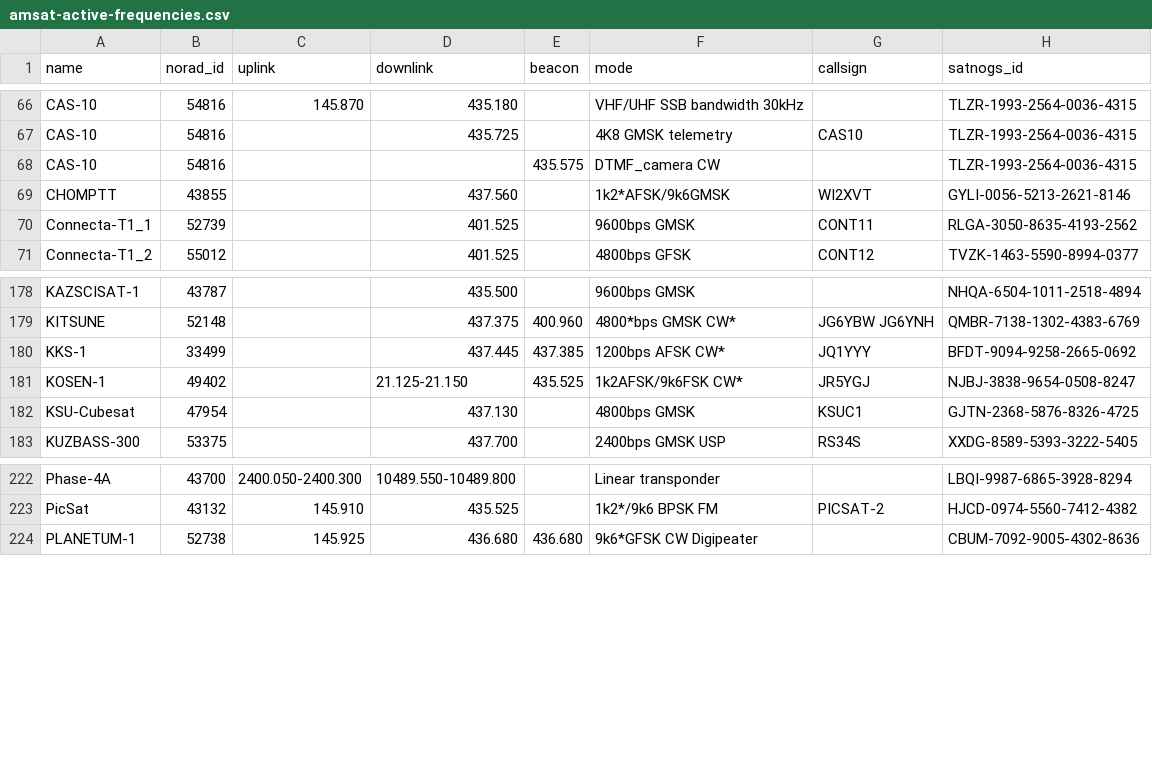
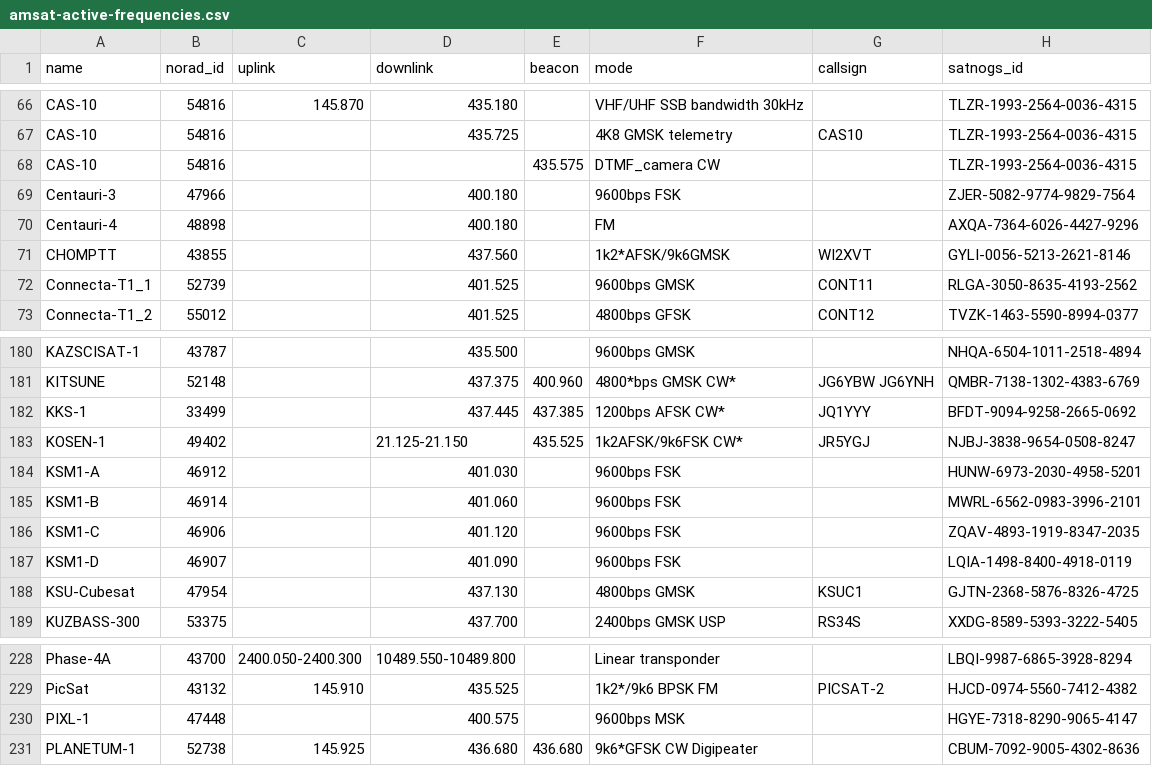
Before and after one commit to maruko8k/amateur-satellite-database, a CSV file: data/amsat-active-frequencies.csv, drawn as a sheet; only a part is shown, gaps mark what is left out.

```diff
--- a/data/amsat-active-frequencies.csv
+++ b/data/amsat-active-frequencies.csv
@@ -68,2 +68,4 @@ CAS-10,54816,,435.725,,4K8 GMSK telemetry,CAS10,TLZR-1993-2564-0036-4315
 CAS-10,54816,,,435.575,DTMF_camera CW,,TLZR-1993-2564-0036-4315
+Centauri-3,47966,,400.180,,9600bps FSK,,ZJER-5082-9774-9829-7564
+Centauri-4,48898,,400.180,,FM,,AXQA-7364-6026-4427-9296
 CHOMPTT,43855,,437.560,,1k2*AFSK/9k6GMSK,WI2XVT,GYLI-0056-5213-2621-8146
@@ -181,2 +183,6 @@ KKS-1,33499,,437.445,437.385,1200bps AFSK CW*,JQ1YYY,BFDT-9094-9258-2665-0692
 KOSEN-1,49402,,21.125-21.150,435.525,1k2AFSK/9k6FSK CW*,JR5YGJ,NJBJ-3838-9654-0508-8247
+KSM1-A,46912,,401.030,,9600bps FSK,,HUNW-6973-2030-4958-5201
+KSM1-B,46914,,401.060,,9600bps FSK,,MWRL-6562-0983-3996-2101
+KSM1-C,46906,,401.120,,9600bps FSK,,ZQAV-4893-1919-8347-2035
+KSM1-D,46907,,401.090,,9600bps FSK,,LQIA-1498-8400-4918-0119
 KSU-Cubesat,47954,,437.130,,4800bps GMSK,KSUC1,GJTN-2368-5876-8326-4725
@@ -223,2 +229,3 @@ Phase-4A,43700,2400.050-2400.300,10489.550-10489.800,,Linear  transponder,,LBQI-
 PicSat,43132,145.910,435.525,,1k2*/9k6 BPSK FM,PICSAT-2,HJCD-0974-5560-7412-4382
+PIXL-1,47448,,400.575,,9600bps MSK,,HGYE-7318-8290-9065-4147
 PLANETUM-1,52738,145.925,436.680,436.680,9k6*GFSK CW Digipeater,,CBUM-7092-9005-4302-8636
```
Also changed, not shown: data/amsat-all-frequencies.csv, data/satnogs.csv, 3 other files.
